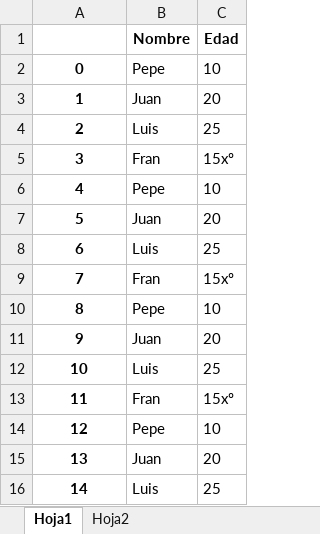
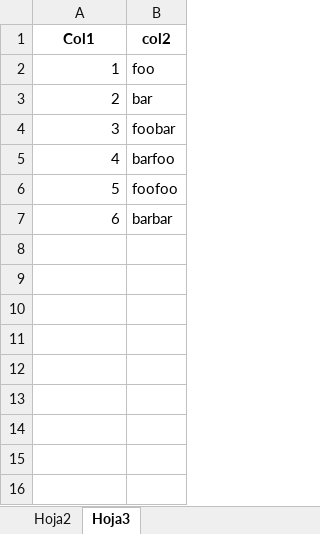
Before and after one commit to Ironhack-Data-Madrid-Enero-2021/Classroom-Materials, an Excel workbook: datasets/dos_hojas.xlsx, sheet Hoja3, drawn as a sheet; values as stored, in another font and other column widths than the file's, no borders; removed rows and columns are numbered as before the commit, all else as after; the diff names each change by its address in the sheet, - before the commit and + after, or states it on an @@ line.

```diff
--- a/datasets/dos_hojas.xlsx (sheet Hoja3)
+++ b/datasets/dos_hojas.xlsx (sheet Hoja3)
-sheet tab: Hoja1
+sheet tab: Hoja3
@@ sheet tab order changed: Hoja2 | Hoja3 @@
-column B (Pepe), rows 3-8: Juan | Luis | Fran | Pepe | Juan | Luis
-column C (10), rows 3-8: 20 | 25 | 15xº | 10 | 20 | 25
+column B (col2), rows 2-7: foo | bar | foobar | barfoo | foofoo | barbar
-row 1:  | Nombre | Edad
-A1: 0
+A1: Col1
@@ A2:A7 bold: on → off, alignment: center → right @@
-row 9: 7 | Fran | 15xº
-row 10: 8 | Pepe | 10
-row 11: 9 | Juan | 20
-row 12: 10 | Luis | 25
-row 13: 11 | Fran | 15xº
-row 14: 12 | Pepe | 10
-row 15: 13 | Juan | 20
-row 16: 14 | Luis | 25
```
Also changed, not shown: sheet Hoja2, 3 other files.
